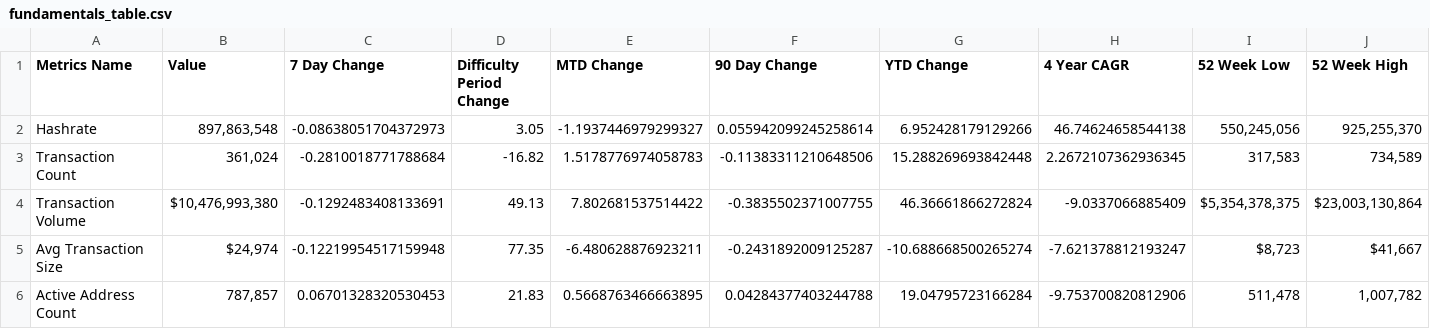
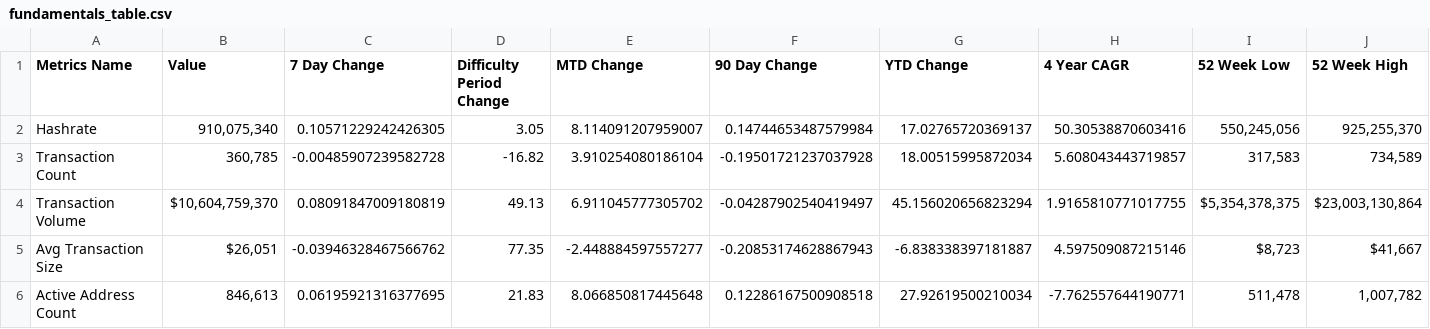
Before and after one commit to SecretSatoshis/Bitcoin-Report-Library, a CSV file: csv/fundamentals_table.csv, drawn as a sheet; only a part is shown; the diff covers the shown part only.

```diff
--- a/csv/fundamentals_table.csv
+++ b/csv/fundamentals_table.csv
@@ -1,6 +1,6 @@
 Metrics Name,Value,7 Day Change,Difficulty Period Change,MTD Change,90 Day Change,YTD Change,4 Year CAGR,52 Week Low,52 Week High
-Hashrate,"897,863,548",-0.08638051704372973,3.05,-1.1937446979299327,0.055942099245258614,6.952428179129266,46.74624658544138,"550,245,056","925,255,370"
-Transaction Count,"361,024",-0.2810018771788684,-16.82,1.5178776974058783,-0.11383311210648506,15.288269693842448,2.2672107362936345,"317,583","734,589"
-Transaction Volume,"$10,476,993,380",-0.1292483408133691,49.13,7.802681537514422,-0.3835502371007755,46.36661866272824,-9.0337066885409,"$5,354,378,375","$23,003,130,864"
-Avg Transaction Size,"$24,974",-0.12219954517159948,77.35,-6.480628876923211,-0.2431892009125287,-10.688668500265274,-7.621378812193247,"$8,723","$41,667"
-Active Address Count,"787,857",0.06701328320530453,21.83,0.5668763466663895,0.04284377403244788,19.04795723166284,-9.753700820812906,"511,478","1,007,782"
+Hashrate,"910,075,340",0.10571229242426305,3.05,8.114091207959007,0.14744653487579984,17.02765720369137,50.30538870603416,"550,245,056","925,255,370"
+Transaction Count,"360,785",-0.00485907239582728,-16.82,3.910254080186104,-0.19501721237037928,18.00515995872034,5.608043443719857,"317,583","734,589"
+Transaction Volume,"$10,604,759,370",0.08091847009180819,49.13,6.911045777305702,-0.04287902540419497,45.156020656823294,1.9165810771017755,"$5,354,378,375","$23,003,130,864"
+Avg Transaction Size,"$26,051",-0.03946328467566762,77.35,-2.448884597557277,-0.20853174628867943,-6.838338397181887,4.597509087215146,"$8,723","$41,667"
+Active Address Count,"846,613",0.06195921316377695,21.83,8.066850817445648,0.12286167500908518,27.92619500210034,-7.762557644190771,"511,478","1,007,782"
```
Also changed, not shown: 30 edited cells elsewhere in this file, csv/crypto_performance_table.csv, csv/equities_performance_table.csv, 25 other files.
